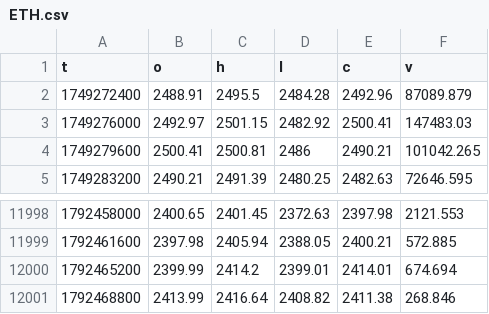
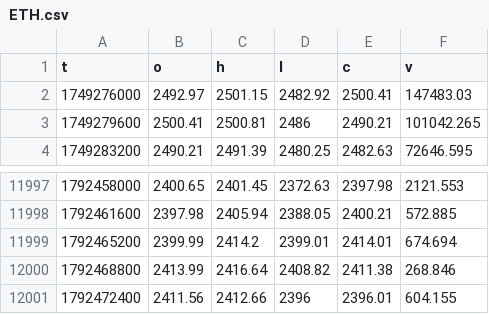
Before and after one commit to iamuna/blofinbot, a CSV file: hours/ETH.csv, drawn as a sheet; only a part is shown, gaps mark what is left out.

```diff
--- a/hours/ETH.csv
+++ b/hours/ETH.csv
@@ -1,3 +1,2 @@
 t,o,h,l,c,v
-1749272400,2488.91,2495.5,2484.28,2492.96,87089.879
 1749276000,2492.97,2501.15,2482.92,2500.41,147483.03
@@ -12001 +12000,2 @@ t,o,h,l,c,v
 1792468800,2413.99,2416.64,2408.82,2411.38,268.846
+1792472400,2411.56,2412.66,2396,2396.01,604.155
```
Also changed, not shown: hours/INJ.csv, hours/LINK.csv, 19 other files.
